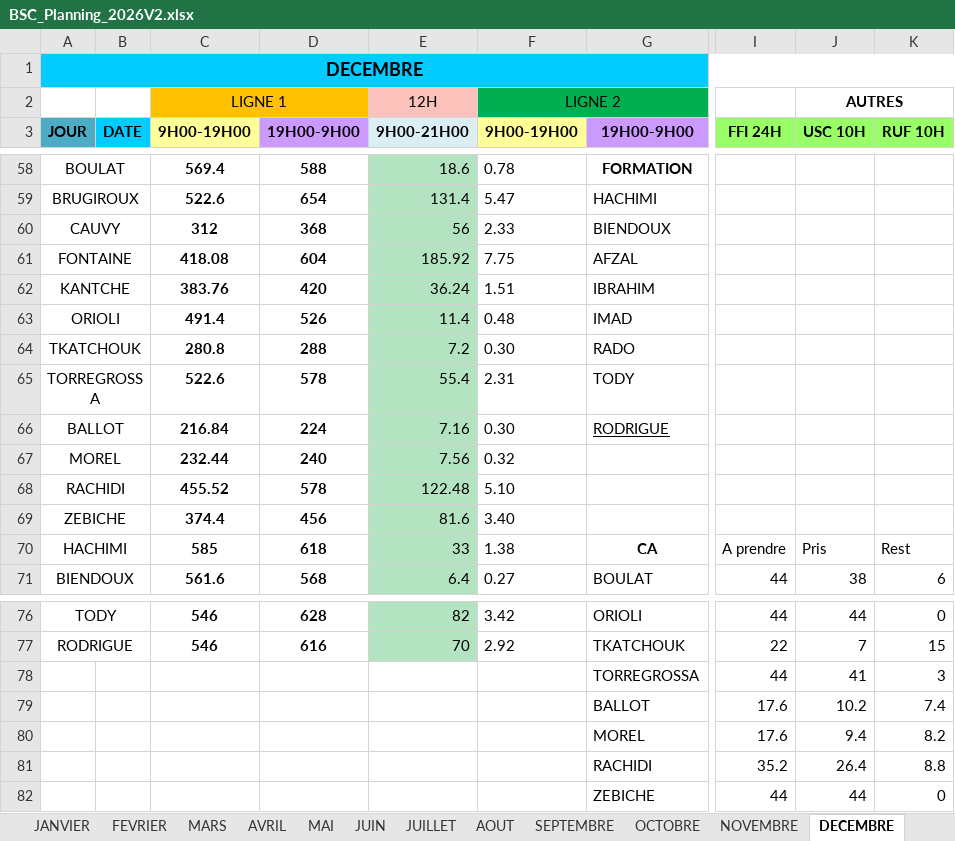
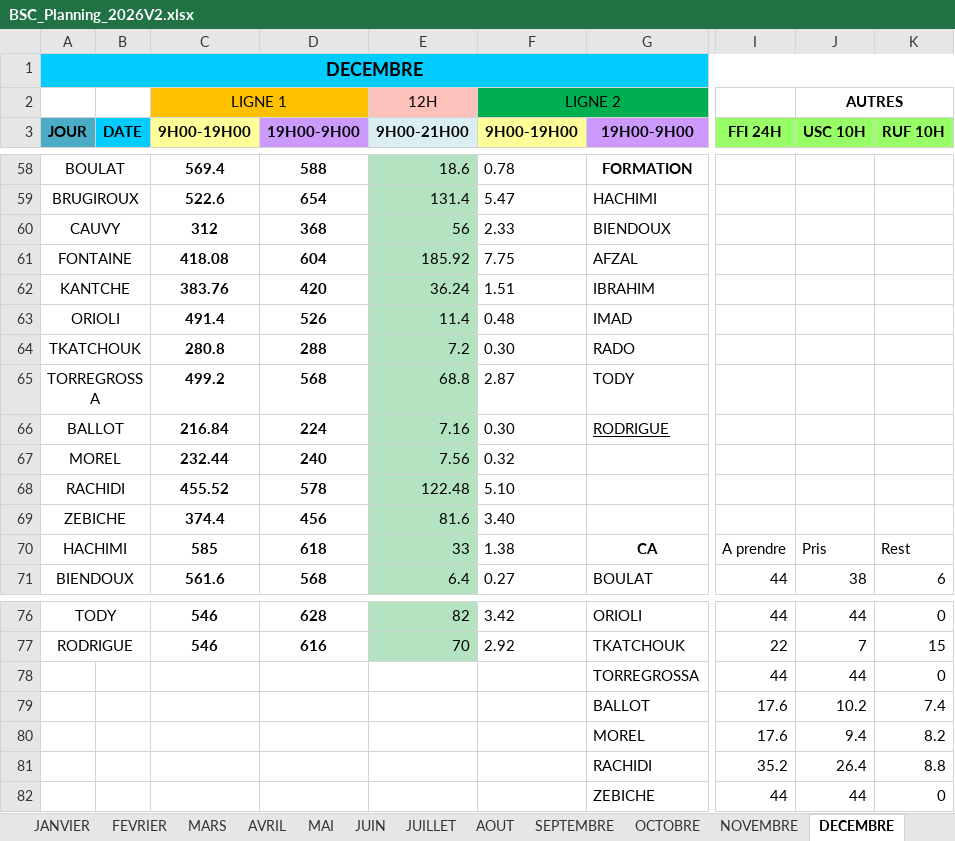
Before and after one commit to remytor-ux/planning-bsc-2026, an Excel workbook: data/BSC_Planning_2026V2.xlsx, sheet DECEMBRE, drawn as a sheet; only a part is shown, gaps mark what is left out; values as stored, in another font and other column widths than the file's, no borders; the diff names each change by its address in the sheet, - before the commit and + after, or states it on an @@ line.

```diff
--- a/data/BSC_Planning_2026V2.xlsx (sheet DECEMBRE)
+++ b/data/BSC_Planning_2026V2.xlsx (sheet DECEMBRE)
-C65 (9H00-19H00): 522.6
+C65 (9H00-19H00): 499.2
-D65 (19H00-9H00): 578
+D65 (19H00-9H00): 568
-E65 (9H00-21H00): 55.4
+E65 (9H00-21H00): 68.8
-F65 (9H00-19H00): 2.31
+F65 (9H00-19H00): 2.87
-J78 (USC 10H): 41
+J78 (USC 10H): 44
-K78 (RUF 10H): 3
+K78 (RUF 10H): 0
```
Also changed, not shown: sheet SEPTEMBRE.
